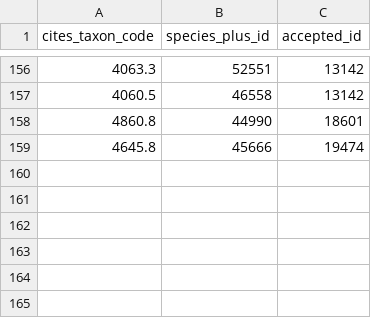
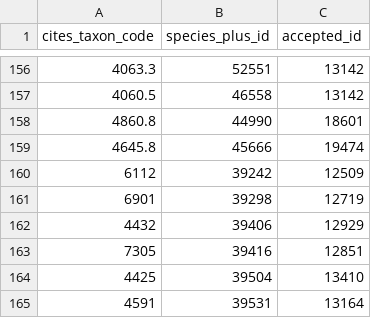
Before and after one commit to unepwcmc/SAPI, a CSV file: lib/files/synonyms_to_trade_names.csv, drawn as a sheet; only a part is shown, gaps mark what is left out.

Commit message:
Added missing fake synonyms

```diff
--- a/lib/files/synonyms_to_trade_names.csv
+++ b/lib/files/synonyms_to_trade_names.csv
@@ -159 +159,7 @@ cites_taxon_code,species_plus_id,accepted_id
 4645.8,45666,19474
+6112,39242,12509
+6901,39298,12719
+4432,39406,12929
+7305,39416,12851
+4425,39504,13410
+4591,39531,13164
```
